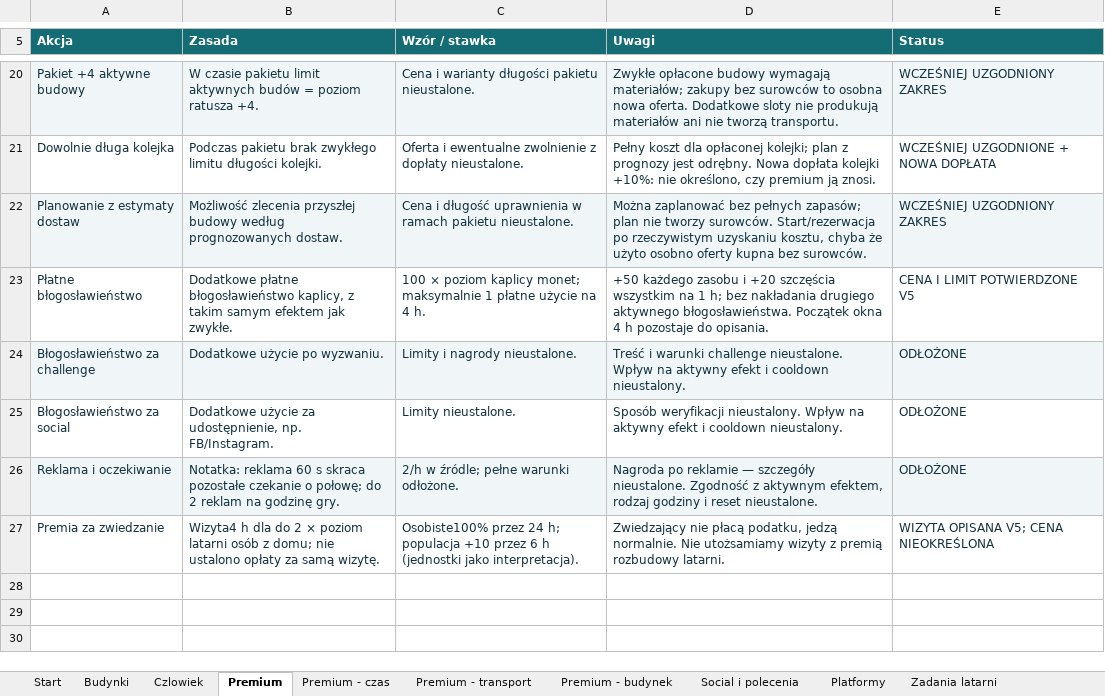
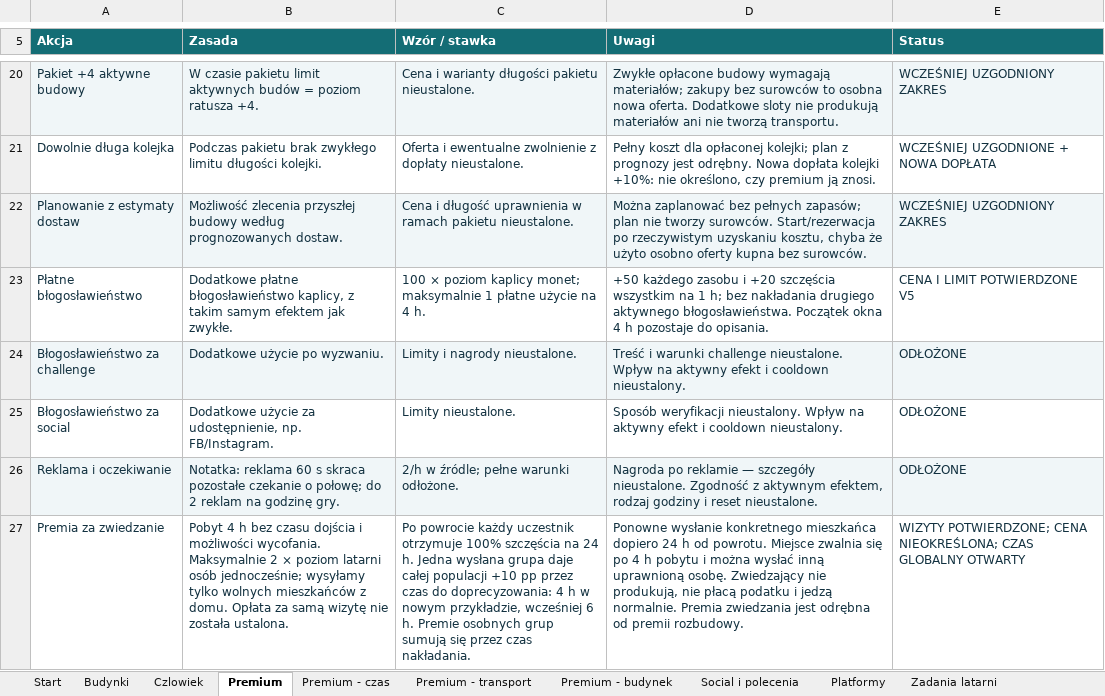
Before and after one commit to ksobczak321-oss/gra, an Excel workbook: docs/arkusze/HARBORLIGHT5-zasady.xlsx, sheet Premium, drawn as a sheet; only a part is shown, gaps mark what is left out; values as stored, in another font and other column widths than the file's, no borders; charts and pictures not drawn; the diff names each change by its address in the sheet, - before the commit and + after, or states it on an @@ line.

```diff
--- a/docs/arkusze/HARBORLIGHT5-zasady.xlsx (sheet Premium)
+++ b/docs/arkusze/HARBORLIGHT5-zasady.xlsx (sheet Premium)
-B27 (Zasada): Wizyta4 h dla do 2 × poziom latarni osób z domu; nie ustalono opłaty za samą wizytę.
+B27 (Zasada): Pobyt 4 h bez czasu dojścia i możliwości wycofania. Maksymalnie 2 × poziom latarni osób jednocześnie; wysyłamy tylko wolnych mieszkańców z domu. Opłata za samą wizytę nie została ustalona.
-C27 (Wzór / stawka): Osobiste100% przez 24 h; populacja +10 przez 6 h (jednostki jako interpretacja).
+C27 (Wzór / stawka): Po powrocie każdy uczestnik otrzymuje 100% szczęścia na 24 h. Jedna wysłana grupa daje całej populacji +10 pp przez czas do doprecyzowania: 4 h w nowym przykładzie, wcześniej 6 h. Premie osobnych grup sumują się przez czas nakładania.
-D27 (Uwagi): Zwiedzający nie płacą podatku, jedzą normalnie. Nie utożsamiamy wizyty z premią rozbudowy latarni.
+D27 (Uwagi): Ponowne wysłanie konkretnego mieszkańca dopiero 24 h od powrotu. Miejsce zwalnia się po 4 h pobytu i można wysłać inną uprawnioną osobę. Zwiedzający nie produkują, nie płacą podatku i jedzą normalnie. Premia zwiedzania jest odrębna od premii rozbudowy.
-E27 (Status): WIZYTA OPISANA V5; CENA NIEOKREŚLONA
+E27 (Status): WIZYTY POTWIERDZONE; CENA NIEOKREŚLONA; CZAS GLOBALNY OTWARTY
```
Also changed, not shown: sheet Ustalenia - uwagi, sheet Czlowiek, sheet Start, sheet Decyzje i konflikty, sheet Blogoslawienstwa, sheet Budynki, 2 more sheets, 1 other file.
